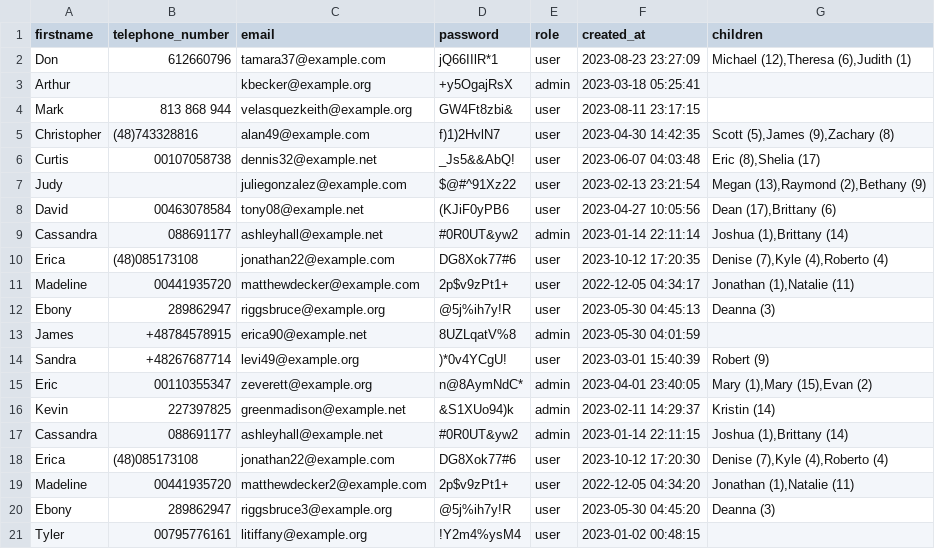
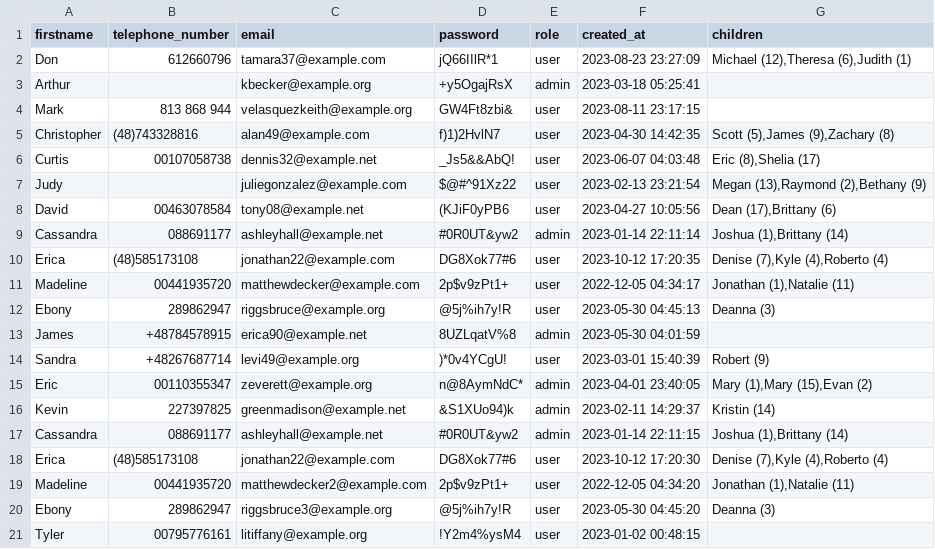
Before and after one commit to VoitecP/Data-Collector-Script, a CSV file: data/a/c/users_2.csv, drawn as a sheet.

Commit message:
Update data with new telephone numbers

```diff
--- a/data/a/c/users_2.csv
+++ b/data/a/c/users_2.csv
@@ -9,3 +9,3 @@ David;00463078584;tony08@example.net;(KJiF0yPB6;user;2023-04-27 10:05:56;Dean (1
 Cassandra;088691177;ashleyhall@example.net;#0R0UT&yw2;admin;2023-01-14 22:11:14;Joshua (1),Brittany (14)
-Erica;(48)085173108;jonathan22@example.com;DG8Xok77#6;user;2023-10-12 17:20:35;Denise (7),Kyle (4),Roberto (4)
+Erica;(48)585173108;jonathan22@example.com;DG8Xok77#6;user;2023-10-12 17:20:35;Denise (7),Kyle (4),Roberto (4)
 Madeline;00441935720;matthewdecker@example.com;2p$v9zPt1+;user;2022-12-05 04:34:17;Jonathan (1),Natalie (11)
@@ -17,3 +17,3 @@ Kevin;227397825;greenmadison@example.net;&S1XUo94)k;admin;2023-02-11 14:29:37;Kr
 Cassandra;088691177;ashleyhall@example.net;#0R0UT&yw2;admin;2023-01-14 22:11:15;Joshua (1),Brittany (14)
-Erica;(48)085173108;jonathan22@example.com;DG8Xok77#6;user;2023-10-12 17:20:30;Denise (7),Kyle (4),Roberto (4)
+Erica;(48)585173108;jonathan22@example.com;DG8Xok77#6;user;2023-10-12 17:20:30;Denise (7),Kyle (4),Roberto (4)
 Madeline;00441935720;matthewdecker2@example.com;2p$v9zPt1+;user;2022-12-05 04:34:20;Jonathan (1),Natalie (11)
```
Also changed, not shown: 3 other files.
